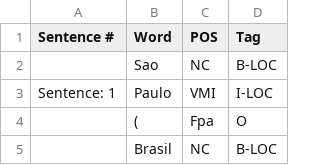
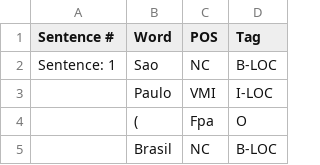
Before and after one commit to orlandc/conll2003-parser, a CSV file: output/ner_esp_testa_dataset_utf8.csv, drawn as a sheet; only a part is shown.

```diff
--- a/output/ner_esp_testa_dataset_utf8.csv
+++ b/output/ner_esp_testa_dataset_utf8.csv
@@ -1,4 +1,4 @@
 Sentence #,Word,POS,Tag
-,Sao,NC,B-LOC
-Sentence: 1,Paulo,VMI,I-LOC
+Sentence: 1,Sao,NC,B-LOC
+,Paulo,VMI,I-LOC
 ,(,Fpa,O
```
Also changed, not shown: output/ner_esp_testb_dataset_utf8.csv, 2 other files.
